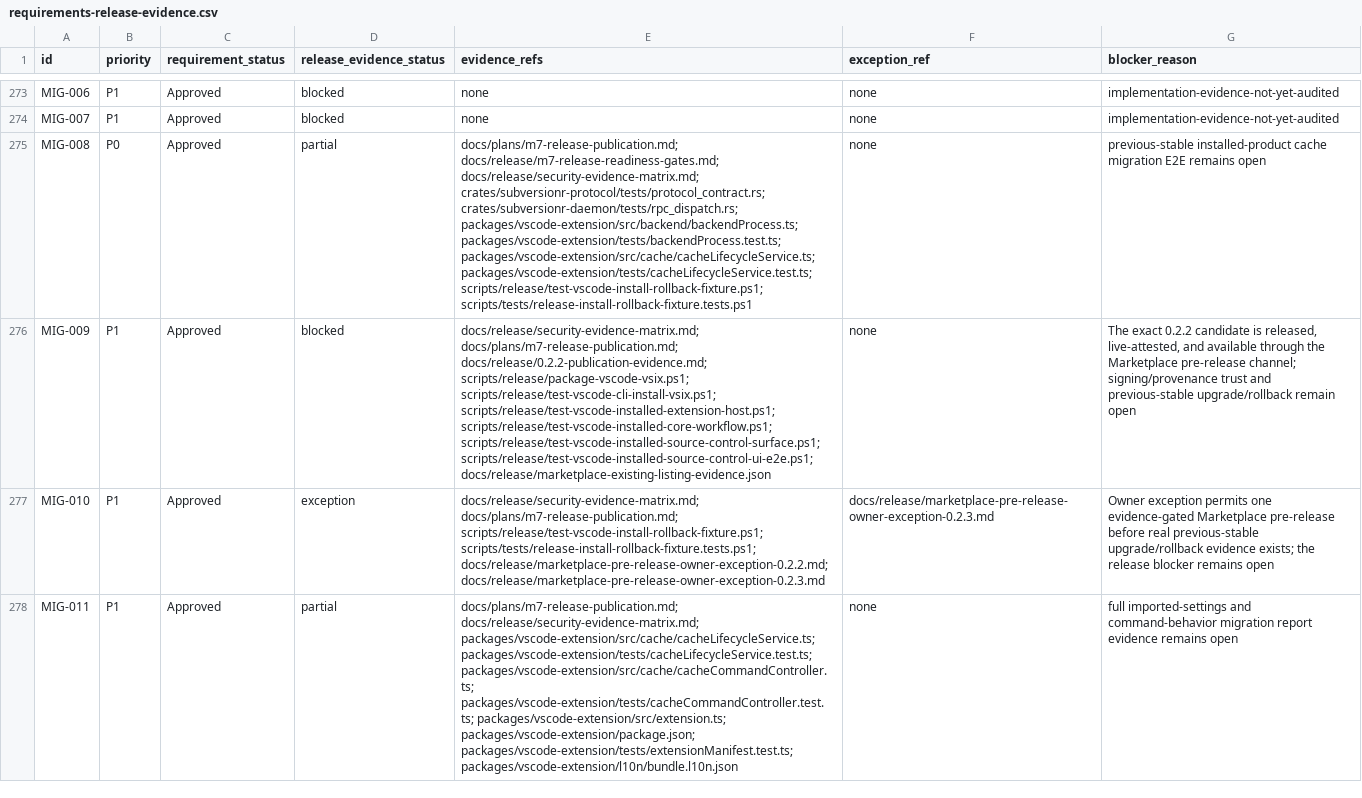
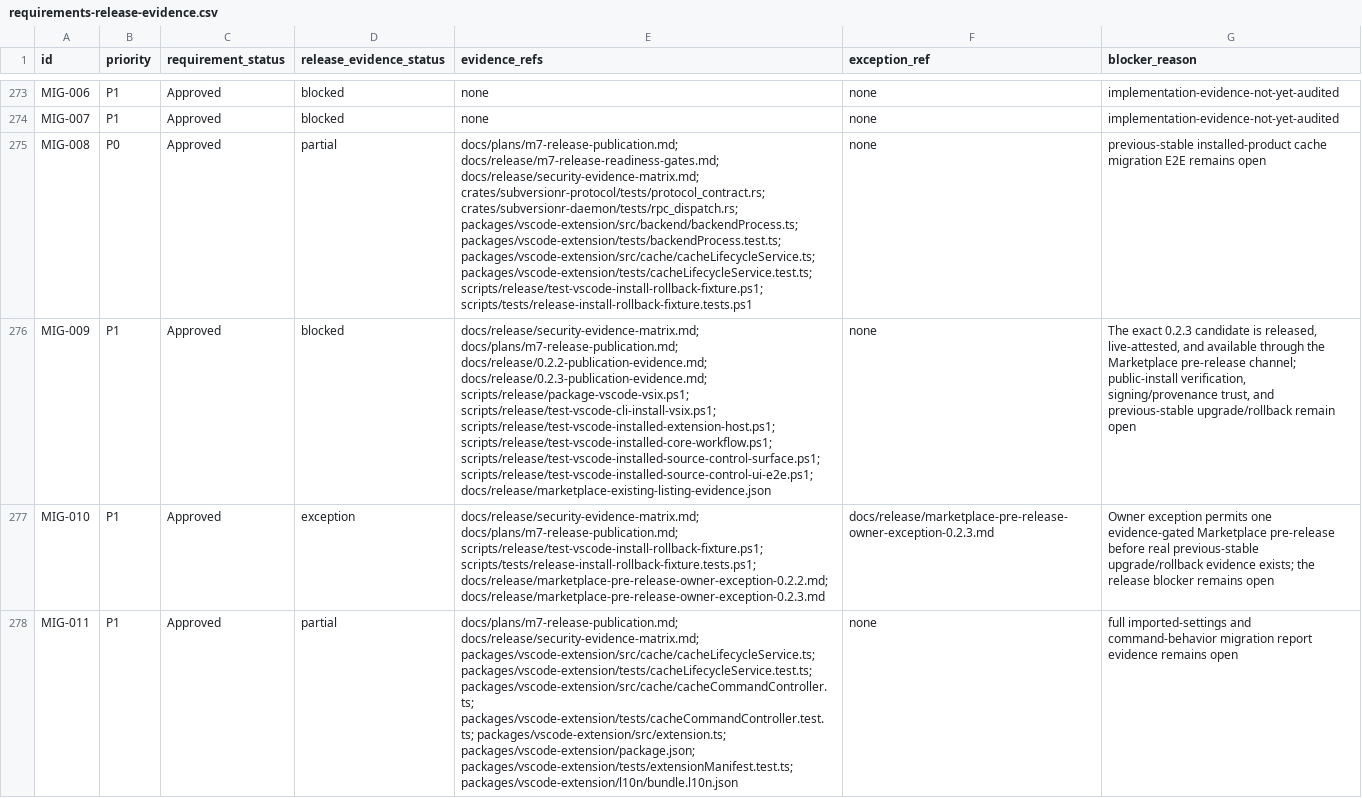
Before and after one commit to Hitsuki-Ban/SubversionR, a CSV file: docs/release/requirements-release-evidence.csv, drawn as a sheet; only a part is shown, gaps mark what is left out; the diff covers the shown part only; the diff names each change by its address in the sheet, - before the commit and + after, or states it on an @@ line.

Commit message:
Document 0.2.3 publication evidence (#52)

```diff
--- a/docs/release/requirements-release-evidence.csv
+++ b/docs/release/requirements-release-evidence.csv
-E276 (evidence_refs): …docs/plans/m7-release-publication.md; docs/release/0.2.2-publication-evidence.md; scripts/release/package-vscode-vsix.ps1; scripts/release/test-vscode-cli-install-vsix.ps1;…
+E276 (evidence_refs): …docs/plans/m7-release-publication.md; docs/release/0.2.2-publication-evidence.md; docs/release/0.2.3-publication-evidence.md; scripts/release/package-vscode-vsix.ps1; scripts/release/test-vscode-cli-install-vsix.ps1;…
-G276 (blocker_reason): The exact 0.2.2 candidate is released, live-attested, and available through the Marketplace pre-release channel; signing/provenance trust and previous-stable…
+G276 (blocker_reason): The exact 0.2.3 candidate is released, live-attested, and available through the Marketplace pre-release channel; public-install verification, signing/provenance trust, and previous-stable…
```
Also changed, not shown: 6 edited cells elsewhere in this file, 10 other files.
